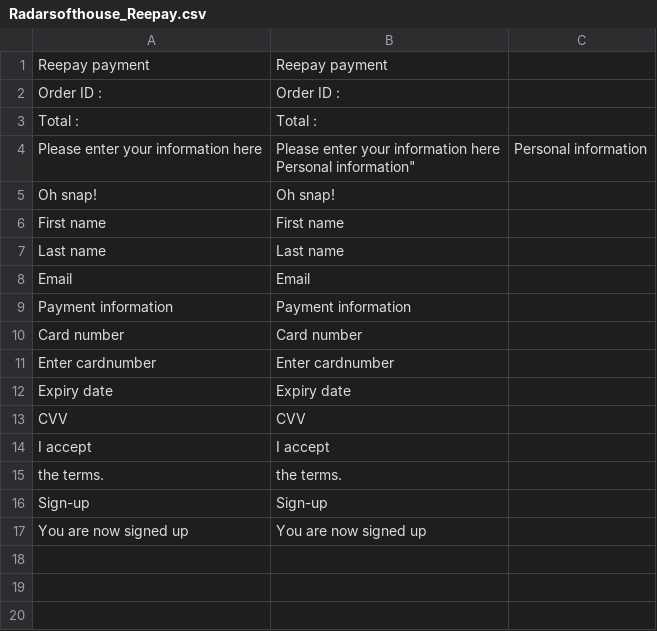
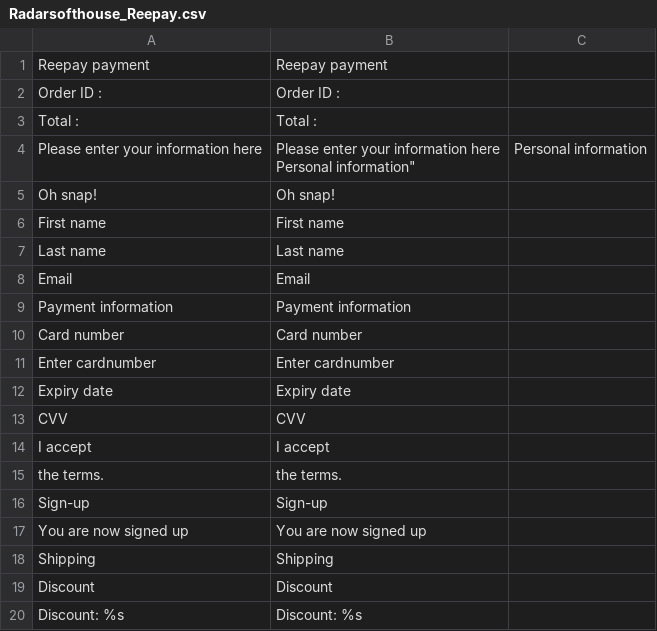
Before and after one commit to RadarsofthouseDev/billwerk-plus-payment-for-magento1, a CSV file: app/locale/en_US/Radarsofthouse_Reepay.csv, drawn as a sheet; the diff names each change by its address in the sheet, - before the commit and + after, or states it on an @@ line.

```diff
--- a/app/locale/en_US/Radarsofthouse_Reepay.csv
+++ b/app/locale/en_US/Radarsofthouse_Reepay.csv
+row 18: Shipping | Shipping
+row 19: Discount | Discount
+row 20: Discount: %s | Discount: %s
```
Also changed, not shown: 4 other files.
